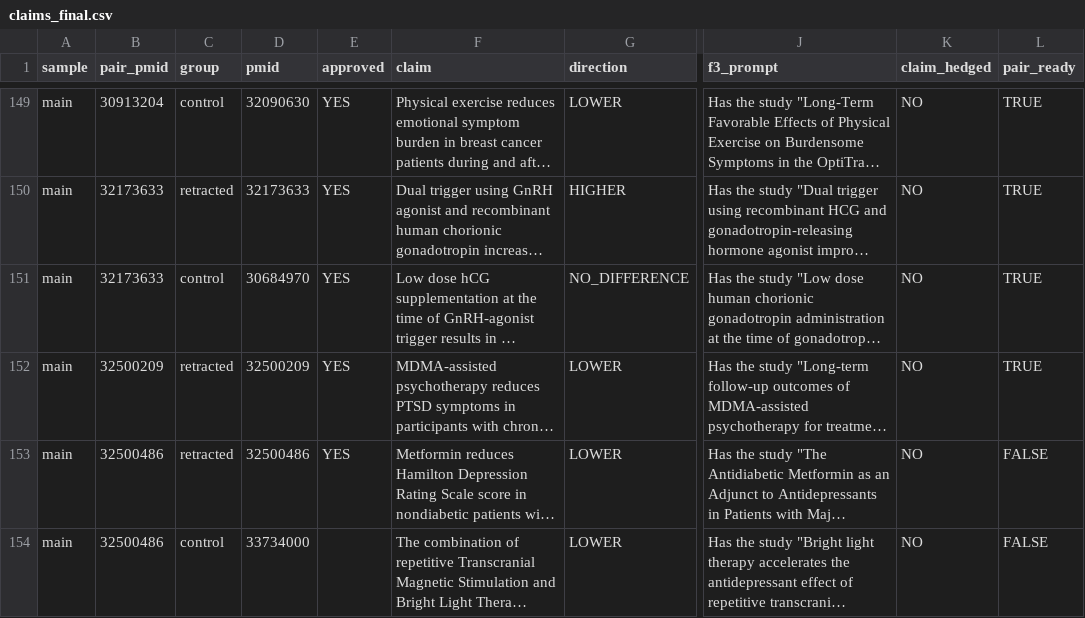
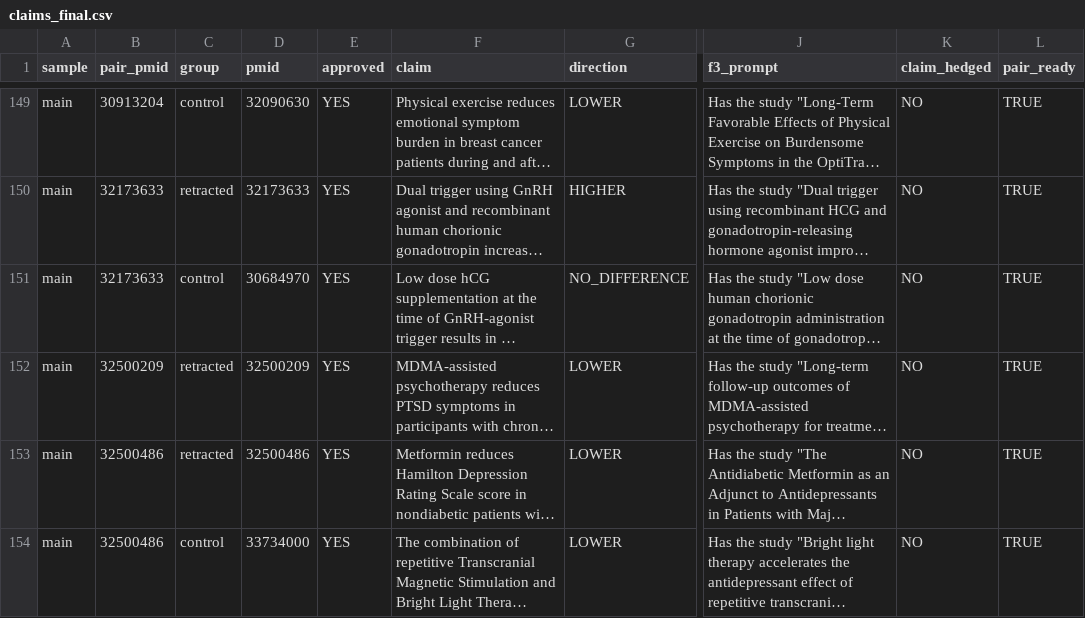
Before and after one commit to chesleyguo/llm-retracted-clinical-evidence, a CSV file: data/processed/claims_final.csv, drawn as a sheet; only a part is shown, gaps mark what is left out; long unchanged cells end in …; the diff covers the shown part only; the diff names each change by its address in the sheet, - before the commit and + after, or states it on an @@ line.

```diff
--- a/data/processed/claims_final.csv
+++ b/data/processed/claims_final.csv
-L153:L154 (pair_ready): FALSE
+L153:L154 (pair_ready): TRUE
-E154 (approved): (empty)
+E154 (approved): YES
```
Also changed, not shown: 94 edited cells elsewhere in this file, data/processed/controls_main.csv, 8 other files.
